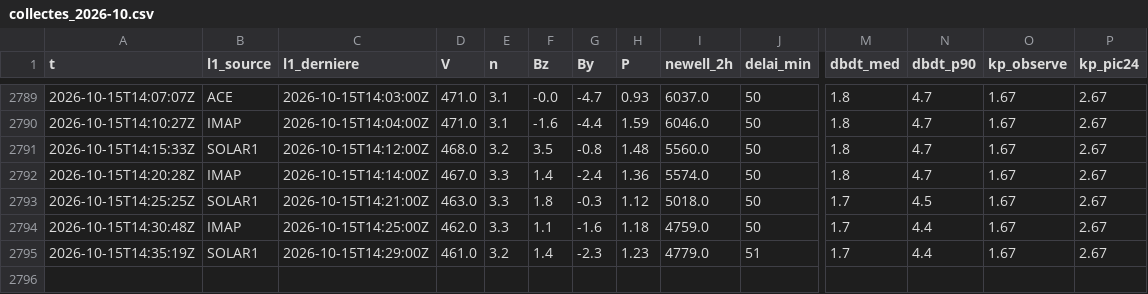
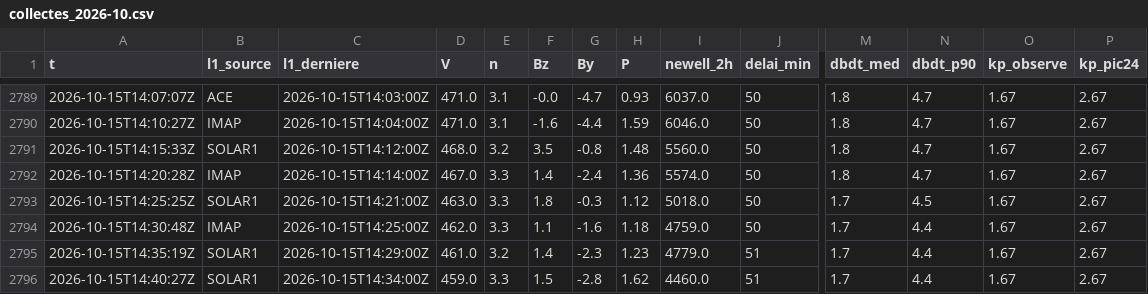
Before and after one commit to Rom1cmoi/veille-cig-france, a CSV file: journal/collectes_2026-10.csv, drawn as a sheet; only a part is shown, gaps mark what is left out; rows hold the shown columns only; the diff names each change by its address in the sheet, - before the commit and + after, or states it on an @@ line.

```diff
--- a/journal/collectes_2026-10.csv
+++ b/journal/collectes_2026-10.csv
+row 2796: 2026-10-15T14:40:27Z | SOLAR1 | 2026-10-15T14:34:00Z | 459.0 | 3.3 | 1.5 | -2.8 | 1.62 | 4460.0 | 51 | 1.7 | 4.4 | 1.67 | 2.67
```
Also changed, not shown: journal/l1/l1_2026-10-15.csv, 1 other file.
